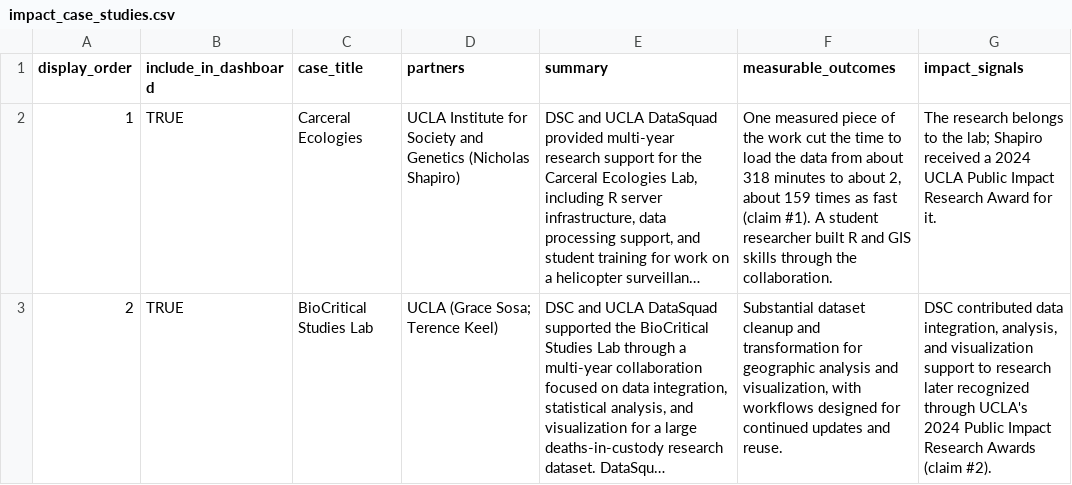
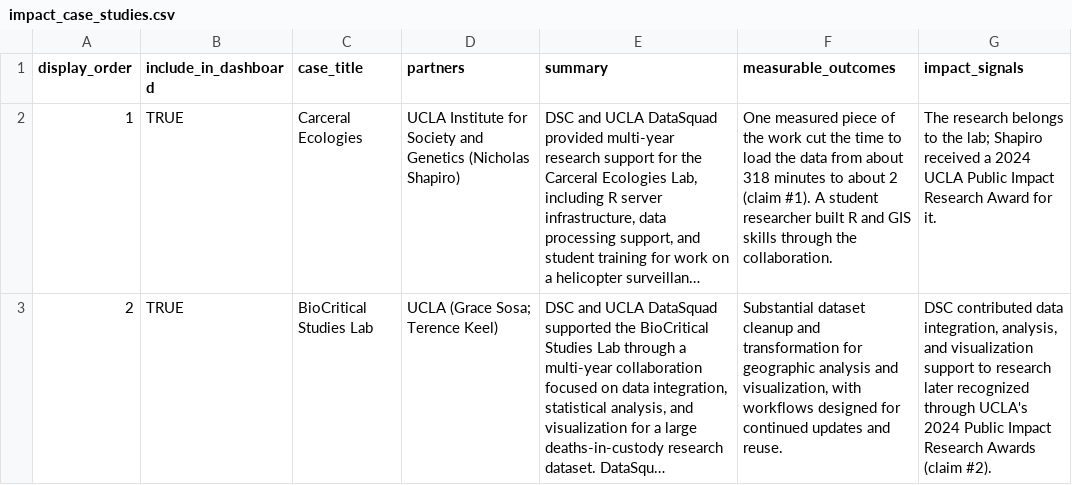
Before and after one commit to ucla-data-science-center/dsc-stats-reports, a CSV file: data/processed/consultations/impact_case_studies.csv, drawn as a sheet; long unchanged cells end in …; the diff names each change by its address in the sheet, - before the commit and + after, or states it on an @@ line.

Commit message:
Editorial review fixes: funding attribution, deep link, weaker claims, labels, unit and chart wording (#43)
- Funding lede names the IMLS and Sloan awards separately; Sloan identified as a multi-campus network award
- Research page links to the consulting section's new home in the history companion
- Drops the 'at least 39 people' trajectory measure from public pages (claim #5 marked withdrawn)
- 318-to-2-minute comparison replaces '159 times'; one-bullet 'Two supporting measures' fixed
- GIS partial: dated ArcGIS snapshot, narrower Geography claim, UC peer comparison trimmed, gift-fund attribution removed pending LARIAC trace
- Instruction, About, metrics-governance labels and heading levels; render date vs data date
- Infrastructure: GiB/TiB units, net-charge and net-change chart labels, developer messages kept out of the page

```diff
--- a/data/processed/consultations/impact_case_studies.csv
+++ b/data/processed/consultations/impact_case_studies.csv
-F2 (measurable_outcomes): …to about 2, about 159 times as fast (claim #1).…
+F2 (measurable_outcomes): …to about 2 (claim #1).…
```
Also changed, not shown: 13 other files.
